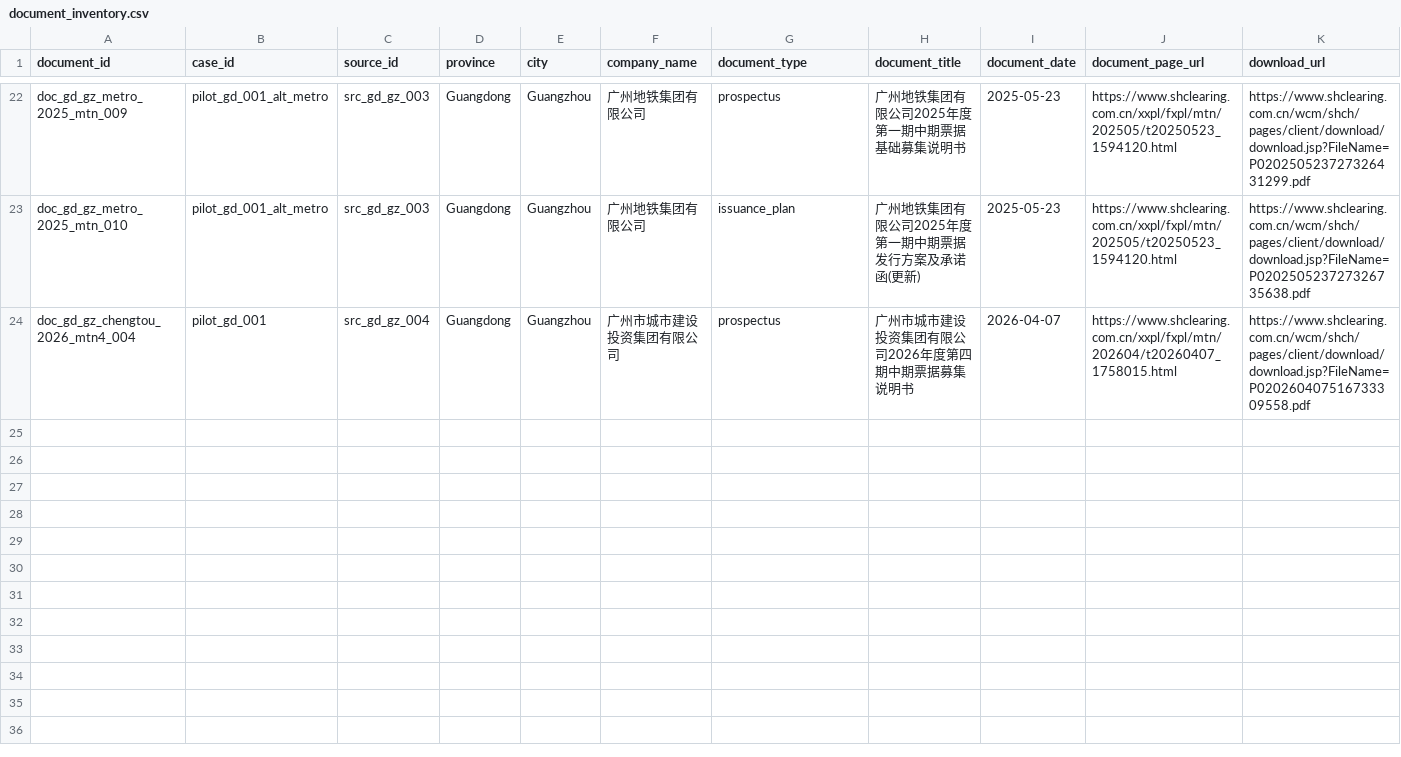
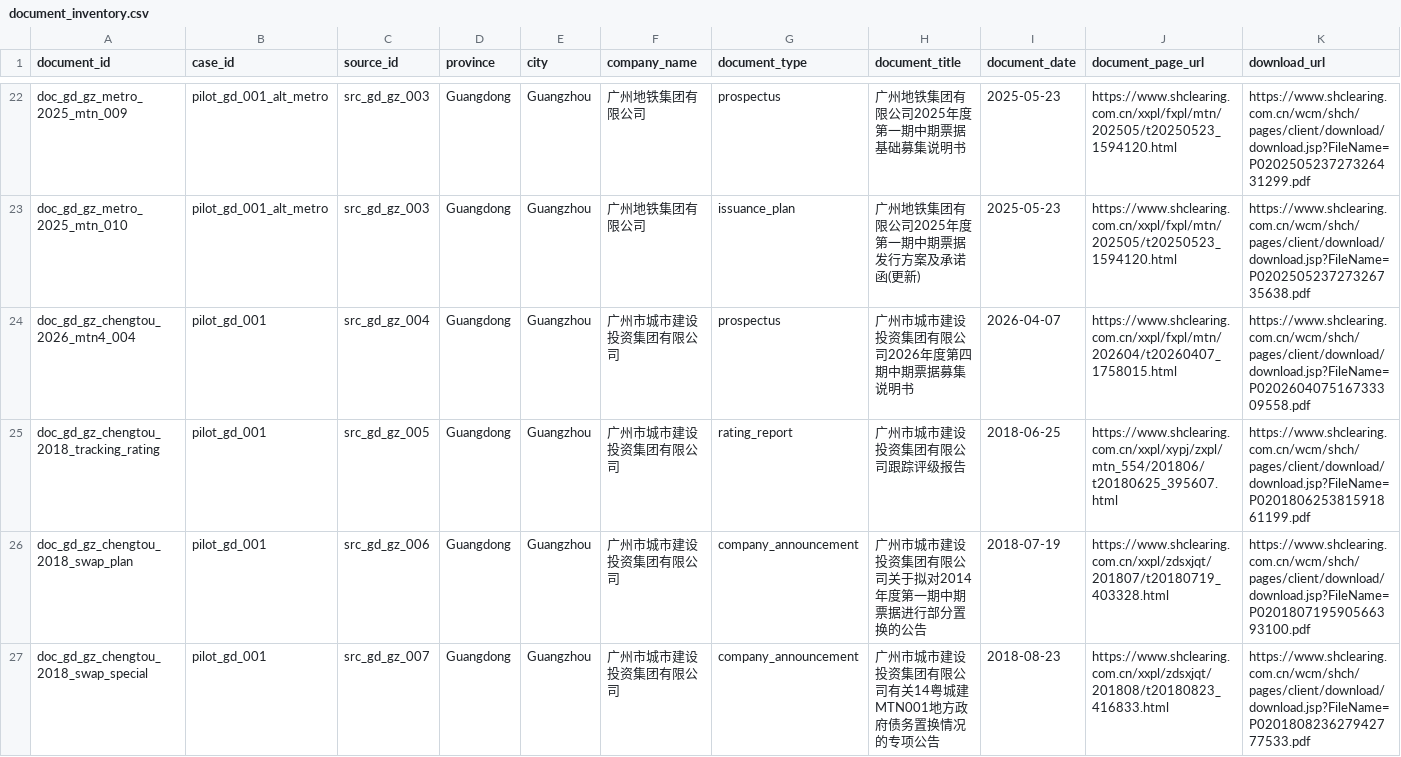
Before and after one commit to Shunyu1001/LGFV, a CSV file: data/document_inventory.csv, drawn as a sheet; only a part is shown, gaps mark what is left out; rows hold the shown columns only; the diff names each change by its address in the sheet, - before the commit and + after, or states it on an @@ line.

Commit message:
Validate Guangzhou substantive exit label

```diff
--- a/data/document_inventory.csv
+++ b/data/document_inventory.csv
+row 25: doc_gd_gz_chengtou_2018_tracking_rating | pilot_gd_001 | src_gd_gz_005 | Guangdong | Guangzhou | 广州市城市建设投资集团有限公司 | rating_report | 广州市城市建设投资集团有限公司跟踪评级报告 | 2018-06-25 | https://www.shclearing.com.cn/xxpl/xypj/zxpl/mtn_554/201806/t20180625_395607.html | https://www.shclearing.com.cn/wcm/shch/pages/client/download/download.jsp?FileName=P020180625381591861199.pdf
+row 26: doc_gd_gz_chengtou_2018_swap_plan | pilot_gd_001 | src_gd_gz_006 | Guangdong | Guangzhou | 广州市城市建设投资集团有限公司 | company_announcement | 广州市城市建设投资集团有限公司关于拟对2014年度第一期中期票据进行部分置换的公告 | 2018-07-19 | https://www.shclearing.com.cn/xxpl/zdsxjqt/201807/t20180719_403328.html | https://www.shclearing.com.cn/wcm/shch/pages/client/download/download.jsp?FileName=P020180719590566393100.pdf
+row 27: doc_gd_gz_chengtou_2018_swap_special | pilot_gd_001 | src_gd_gz_007 | Guangdong | Guangzhou | 广州市城市建设投资集团有限公司 | company_announcement | 广州市城市建设投资集团有限公司有关14粤城建MTN001地方政府债务置换情况的专项公告 | 2018-08-23 | https://www.shclearing.com.cn/xxpl/zdsxjqt/201808/t20180823_416833.html | https://www.shclearing.com.cn/wcm/shch/pages/client/download/download.jsp?FileName=P020180823627942777533.pdf
```
Also changed, not shown: data/processed/human_validated_labels.csv, data/source_inventory.csv, 2 other files.
